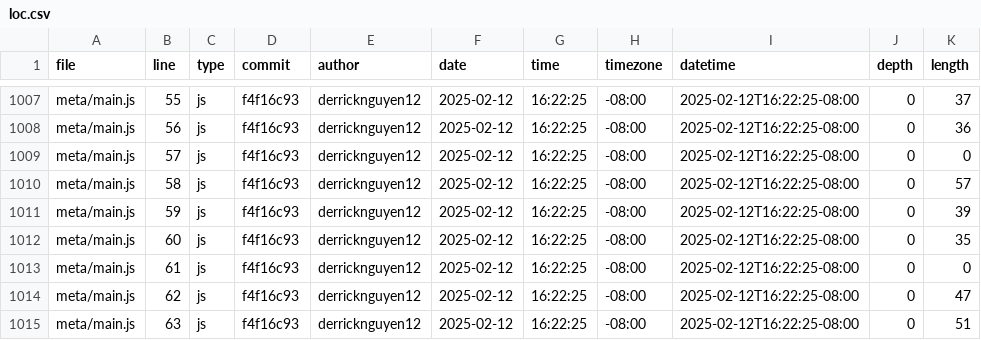
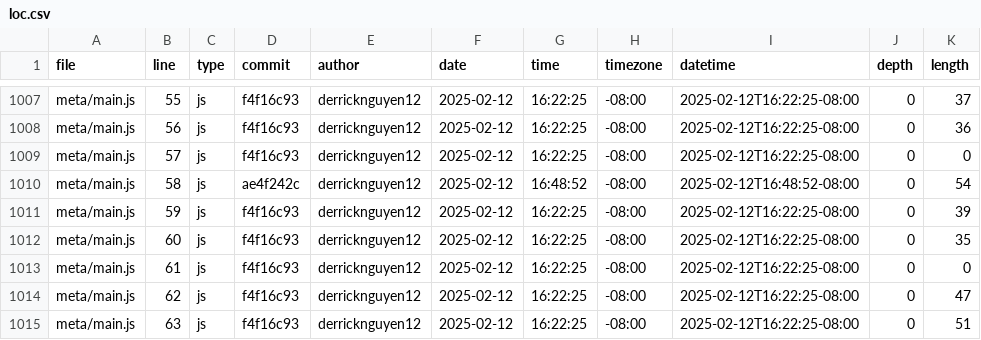
Before and after one commit to derricknguyen12/portfolio, a CSV file: meta/loc.csv, drawn as a sheet; only a part is shown, gaps mark what is left out.

```diff
--- a/meta/loc.csv
+++ b/meta/loc.csv
@@ -1009,3 +1009,3 @@ meta/main.js,56,js,f4f16c93,derricknguyen12,2025-02-12,16:22:25,-08:00,2025-02-1
 meta/main.js,57,js,f4f16c93,derricknguyen12,2025-02-12,16:22:25,-08:00,2025-02-12T16:22:25-08:00,0,0
-meta/main.js,58,js,f4f16c93,derricknguyen12,2025-02-12,16:22:25,-08:00,2025-02-12T16:22:25-08:00,0,57
+meta/main.js,58,js,ae4f242c,derricknguyen12,2025-02-12,16:48:52,-08:00,2025-02-12T16:48:52-08:00,0,54
 meta/main.js,59,js,f4f16c93,derricknguyen12,2025-02-12,16:22:25,-08:00,2025-02-12T16:22:25-08:00,0,39
```
